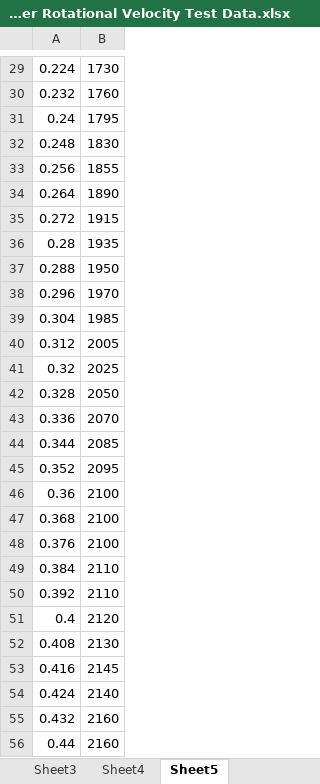
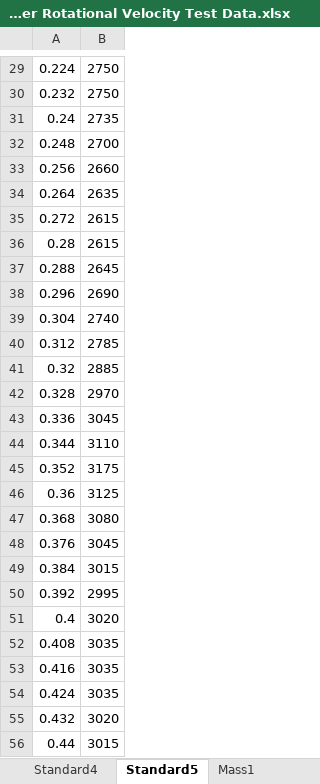
Before and after one commit to blah151/RobotPhysics, an Excel workbook: 3 Wheel Robot Encoder Rotational Velocity Test Data.xlsx, sheet Standard5, drawn as a sheet; only a part is shown, gaps mark what is left out; values as stored, in another font and other column widths than the file's, no borders; the diff covers the shown part only; the diff names each change by its address in the sheet, - before the commit and + after, or states it on an @@ line.

```diff
--- a/3 Wheel Robot Encoder Rotational Velocity Test Data.xlsx (sheet Standard5)
+++ b/3 Wheel Robot Encoder Rotational Velocity Test Data.xlsx (sheet Standard5)
-sheet tab: Sheet4
+sheet tab: Standard4
-sheet tab: Sheet5
+sheet tab: Standard5
+sheet tab: Mass1
-B29: 1730
+B29: 2750
-B30: 1760
+B30: 2750
-B31: 1795
+B31: 2735
-B32: 1830
+B32: 2700
-B33: 1855
+B33: 2660
-B34: 1890
+B34: 2635
-B35: 1915
+B35: 2615
-B36: 1935
+B36: 2615
-B37: 1950
+B37: 2645
-B38: 1970
+B38: 2690
-B39: 1985
+B39: 2740
-B40: 2005
+B40: 2785
-B41: 2025
+B41: 2885
-B42: 2050
+B42: 2970
-B43: 2070
+B43: 3045
-B44: 2085
+B44: 3110
-B45: 2095
+B45: 3175
-B46: 2100
+B46: 3125
-B47: 2100
+B47: 3080
-B48: 2100
+B48: 3045
-B49: 2110
+B49: 3015
-B50: 2110
+B50: 2995
-B51: 2120
+B51: 3020
-B52: 2130
+B52: 3035
-B53: 2145
+B53: 3035
-B54: 2140
+B54: 3035
-B55: 2160
+B55: 3020
-B56: 2160
+B56: 3015
```
Also changed, not shown: 218 edited cells elsewhere in this sheet, sheet Standard1, sheet Standard3, sheet Standard4, sheet Standard2, other sheet tabs, 1 other file.
